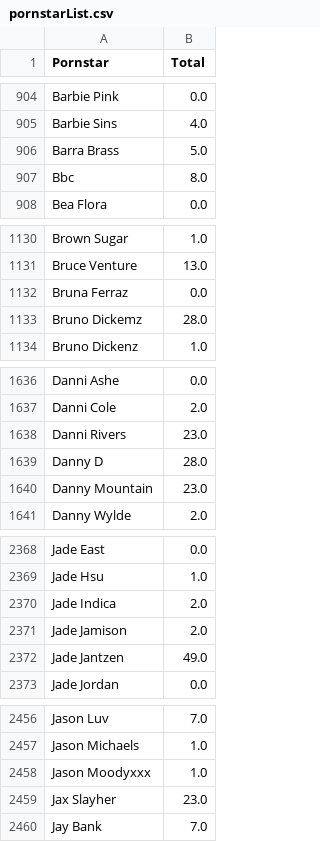
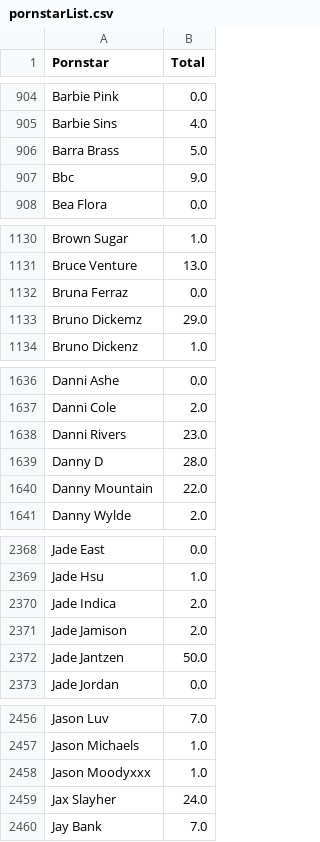
Before and after one commit to AutoPMVs/PMV_Generator_Prod, a CSV file: Resources/DataLists/pornstarList.csv, drawn as a sheet; only a part is shown, gaps mark what is left out; the diff covers the shown part only.

Commit message:
More data

```diff
--- a/Resources/DataLists/pornstarList.csv
+++ b/Resources/DataLists/pornstarList.csv
@@ -906,3 +906,3 @@ Barbie Sins,4.0
 Barra Brass,5.0
-Bbc,8.0
+Bbc,9.0
 Bea Flora,0.0
@@ -1132,3 +1132,3 @@ Bruce Venture,13.0
 Bruna Ferraz,0.0
-Bruno Dickemz,28.0
+Bruno Dickemz,29.0
 Bruno Dickenz,1.0
@@ -1639,3 +1639,3 @@ Danni Rivers,23.0
 Danny D,28.0
-Danny Mountain,23.0
+Danny Mountain,22.0
 Danny Wylde,2.0
@@ -2371,3 +2371,3 @@ Jade Indica,2.0
 Jade Jamison,2.0
-Jade Jantzen,49.0
+Jade Jantzen,50.0
 Jade Jordan,0.0
@@ -2458,3 +2458,3 @@ Jason Michaels,1.0
 Jason Moodyxxx,1.0
-Jax Slayher,23.0
+Jax Slayher,24.0
 Jay Bank,7.0
```
Also changed, not shown: 5 edited cells elsewhere in this file, 2 other files.
